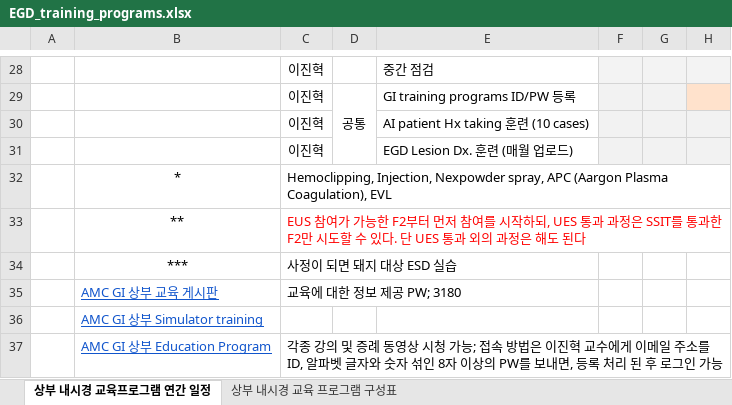
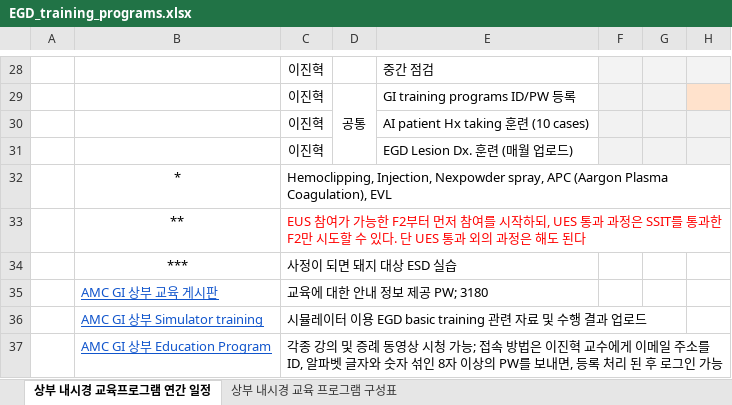
Before and after one commit to jhlee409/amcgic-bulletin, an Excel workbook: pages/data/EGD_training_programs.xlsx, sheet 상부 내시경 교육프로그램 연간 일정, drawn as a sheet; only a part is shown, gaps mark what is left out; values as stored, in another font and other column widths than the file's, no borders; the diff names each change by its address in the sheet, - before the commit and + after, or states it on an @@ line.

Commit message:
40

```diff
--- a/pages/data/EGD_training_programs.xlsx (sheet 상부 내시경 교육프로그램 연간 일정)
+++ b/pages/data/EGD_training_programs.xlsx (sheet 상부 내시경 교육프로그램 연간 일정)
-C35: 교육에 대한 정보 제공 PW; 3180
+C35: 교육에 대한 안내 정보 제공 PW; 3180
-C36: (empty)
+C36: 시뮬레이터 이용 EGD basic training 관련 자료 및 수행 결과 업로드
```
